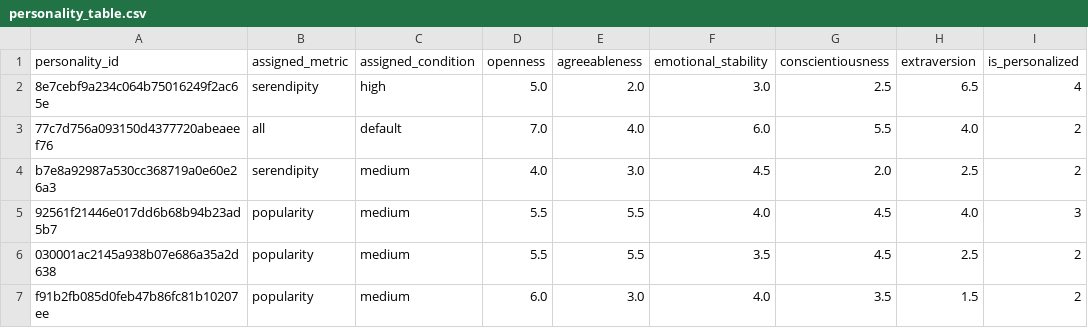
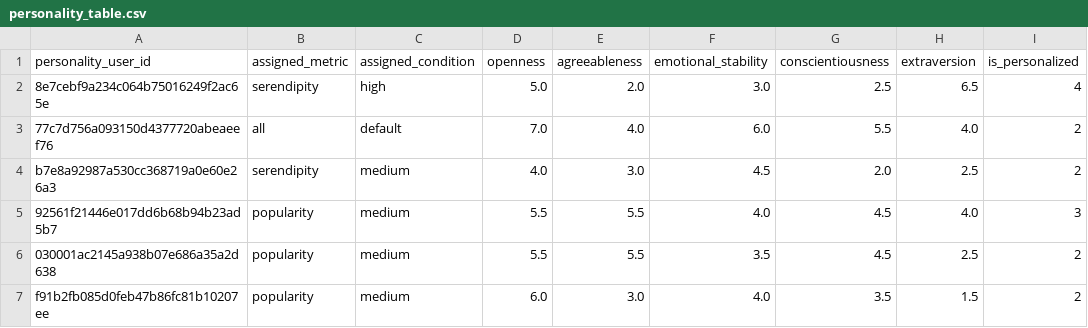
Before and after one commit to GabeWM/COMP0022-Database, a CSV file: data/clean_data/personality_table.csv, drawn as a sheet; only a part is shown; the diff names each change by its address in the sheet, - before the commit and + after, or states it on an @@ line.

```diff
--- a/data/clean_data/personality_table.csv
+++ b/data/clean_data/personality_table.csv
-A1: personality_id
+A1: personality_user_id
```
Also changed, not shown: 17 other files.
